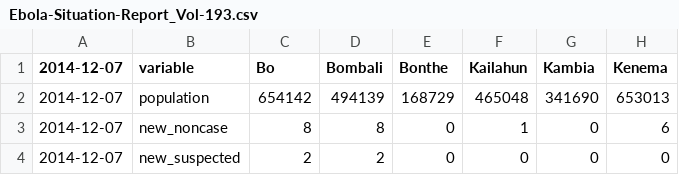
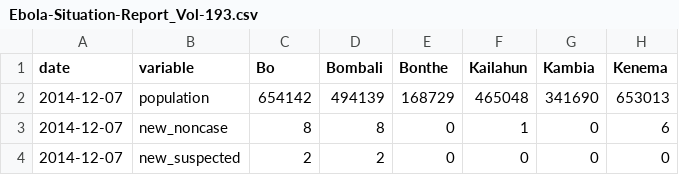
Before and after one commit to cmrivers/ebola, a CSV file: sl_data/Ebola-Situation-Report_Vol-193.csv, drawn as a sheet; only a part is shown; the diff names each change by its address in the sheet, - before the commit and + after, or states it on an @@ line.

Commit message:
adding missing date header

```diff
--- a/sl_data/Ebola-Situation-Report_Vol-193.csv
+++ b/sl_data/Ebola-Situation-Report_Vol-193.csv
-A1: 2014-12-07
+A1: date
```
